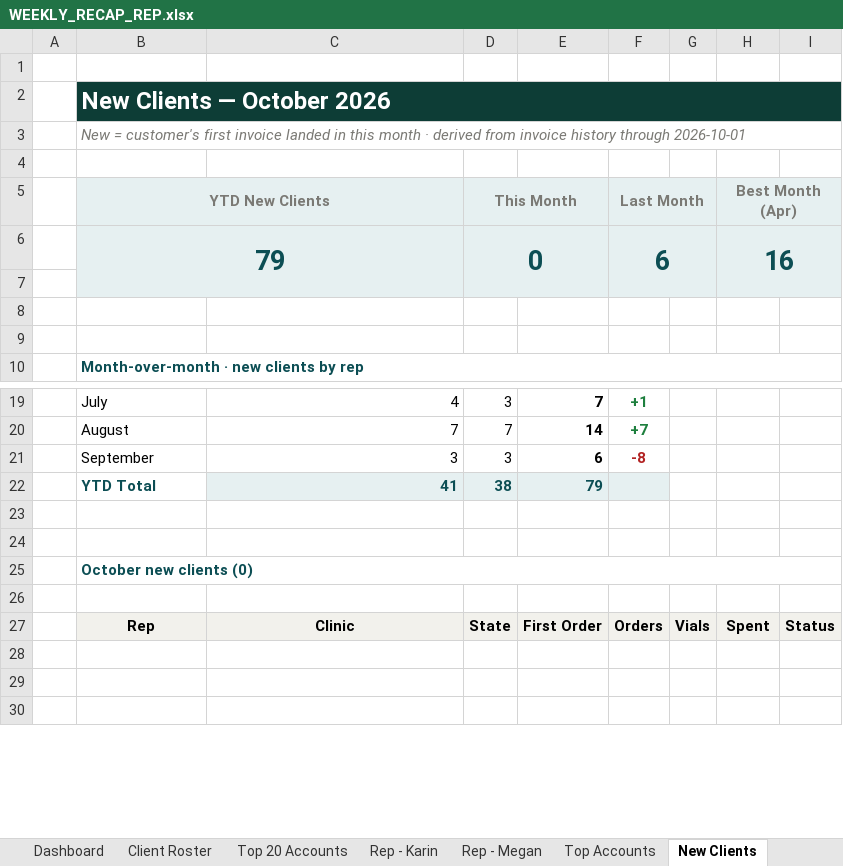
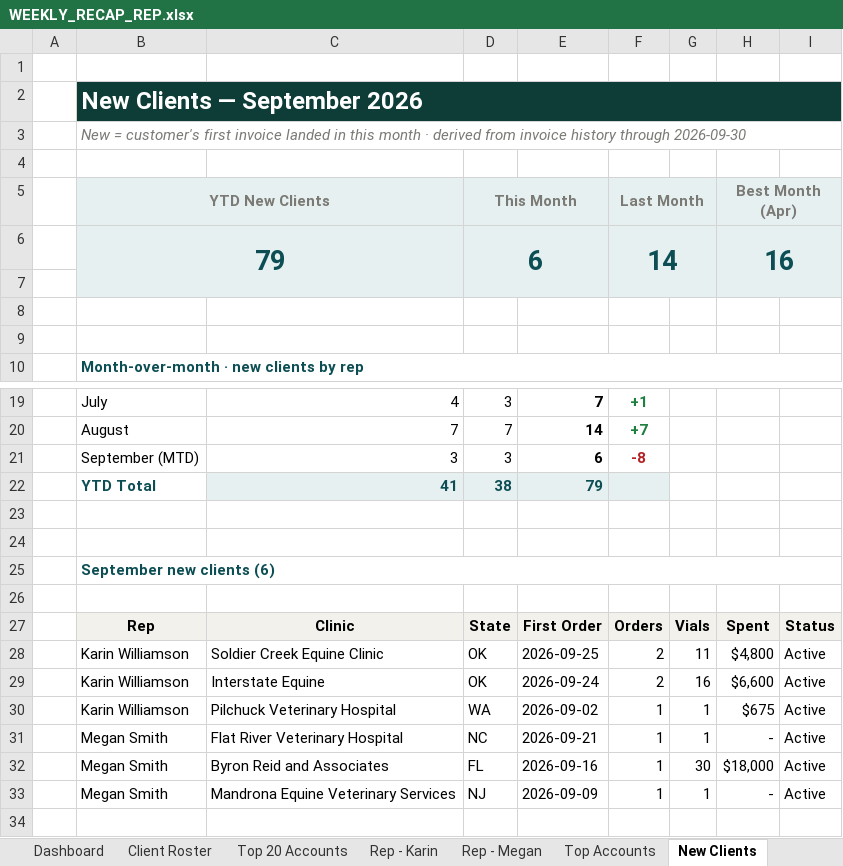
Before and after one commit to heather-equine/EPL-Sales-Hub, an Excel workbook: activity/WEEKLY_RECAP_REP.xlsx, sheet New Clients, drawn as a sheet; only a part is shown, gaps mark what is left out; the shorter side is filled out with more unchanged rows; values as stored, in another font and other column widths than the file's, no borders; the diff names each change by its address in the sheet, - before the commit and + after, or states it on an @@ line.

Commit message:
Replace reporting inputs with user-supplied September 30 exports

```diff
--- a/activity/WEEKLY_RECAP_REP.xlsx (sheet New Clients)
+++ b/activity/WEEKLY_RECAP_REP.xlsx (sheet New Clients)
-B2 (YTD New Clients): New Clients — October 2026
+B2 (YTD New Clients): New Clients — September 2026
-B3 (YTD New Clients): …history through 2026-10-01
+B3 (YTD New Clients): …history through 2026-09-30
-D6 (This Month): 0
+D6 (This Month): 6
-F6 (Last Month): 6
+F6 (Last Month): 14
-B21 (YTD New Clients): September
+B21 (YTD New Clients): September (MTD)
-B25 (YTD New Clients): October new clients (0)
+B25 (YTD New Clients): September new clients (6)
-row 28: (empty)
+row 28:  | Karin Williamson | Soldier Creek Equine Clinic | OK | 2026-09-25 | 2 | 11 | $4,800 | Active
+row 29:  | Karin Williamson | Interstate Equine | OK | 2026-09-24 | 2 | 16 | $6,600 | Active
+row 30:  | Karin Williamson | Pilchuck Veterinary Hospital | WA | 2026-09-02 | 1 | 1 | $675 | Active
+row 31:  | Megan Smith | Flat River Veterinary Hospital | NC | 2026-09-21 | 1 | 1 | - | Active
+row 32:  | Megan Smith | Byron Reid and Associates | FL | 2026-09-16 | 1 | 30 | $18,000 | Active
+row 33:  | Megan Smith | Mandrona Equine Veterinary Services | NJ | 2026-09-09 | 1 | 1 | - | Active
```
Also changed, not shown: sheet Dashboard, sheet All Data, sheet Rep - Megan, sheet Rep - Karin, sheet Free Vial Watch, sheet Top Accounts, 3 more sheets.
